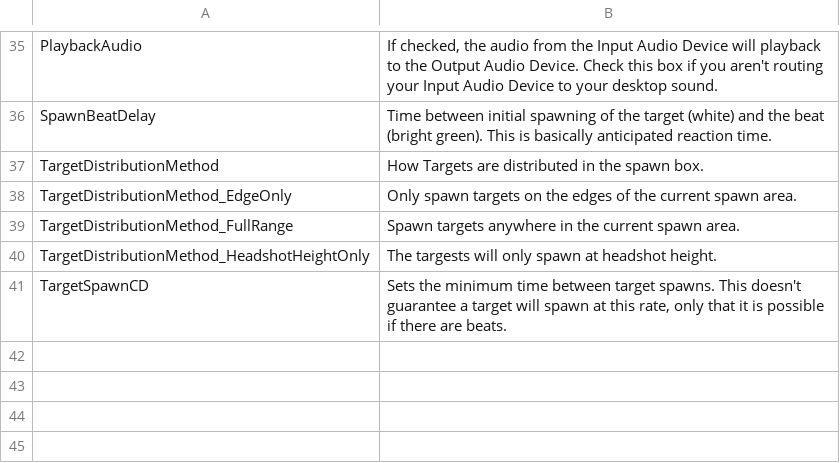
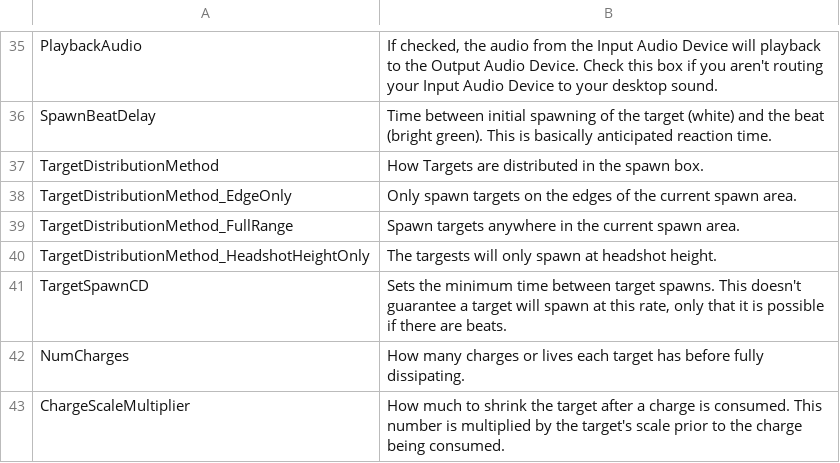
Before and after one commit to markoleptic/BeatShot, a CSV file: Content/NonAssets/Tooltips.csv, drawn as a sheet; only a part is shown, gaps mark what is left out.

```diff
--- a/Content/NonAssets/Tooltips.csv
+++ b/Content/NonAssets/Tooltips.csv
@@ -41 +41,3 @@ TargetDistributionMethod_HeadshotHeightOnly,The targests will only spawn at head
 TargetSpawnCD,"Sets the minimum time between target spawns. This doesn't guarantee a target will spawn at this rate, only that it is possible if there are beats."
+NumCharges,How many charges or lives each target has before fully dissipating.
+ChargeScaleMultiplier,How much to shrink the target after a charge is consumed. This number is multiplied by the target's scale prior to the charge being consumed.
```
Also changed, not shown: Content/NonAssets/Widgets.csv, 48 other files.
